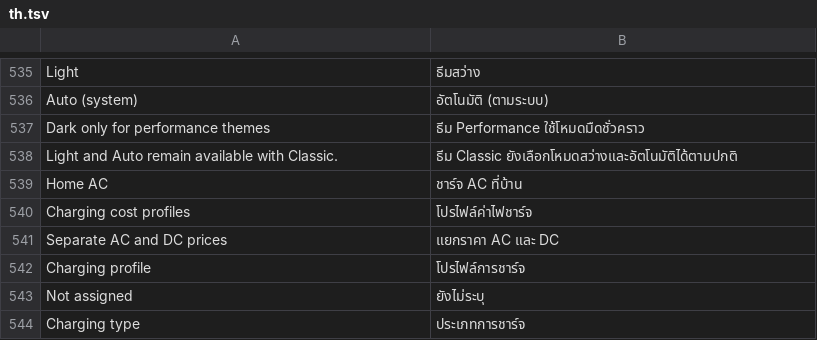
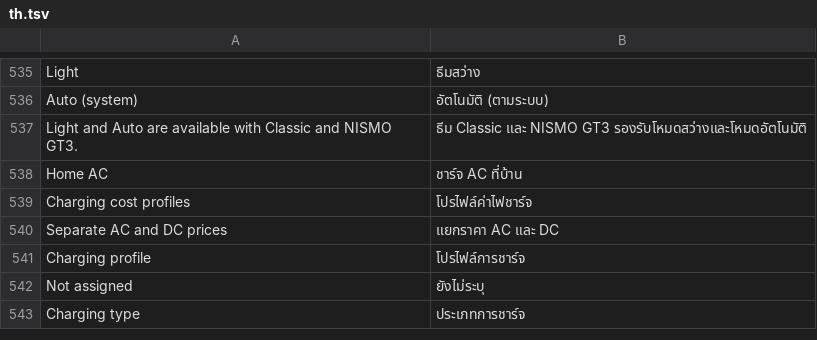
Before and after one commit to 0xsacool/Trip-Recorder-TH, a TSV file: assets/th.tsv, drawn as a sheet; only a part is shown, gaps mark what is left out.

```diff
--- a/assets/th.tsv
+++ b/assets/th.tsv
@@ -536,4 +536,3 @@ Light	ธีมสว่าง
 Auto (system)	อัตโนมัติ (ตามระบบ)
-Dark only for performance themes	ธีม Performance ใช้โหมดมืดชั่วคราว
-Light and Auto remain available with Classic.	ธีม Classic ยังเลือกโหมดสว่างและอัตโนมัติได้ตามปกติ
+Light and Auto are available with Classic and NISMO GT3.	ธีม Classic และ NISMO GT3 รองรับโหมดสว่างและโหมดอัตโนมัติ
 Home AC	ชาร์จ AC ที่บ้าน
```
Also changed, not shown: assets/ar.tsv, assets/ru.tsv, 6 other files.
